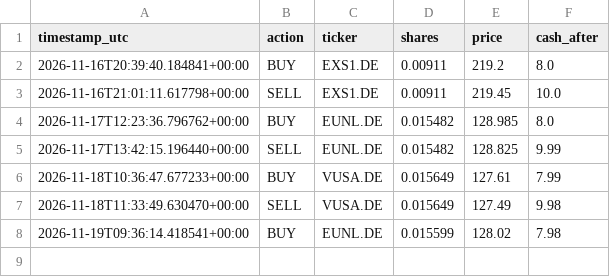
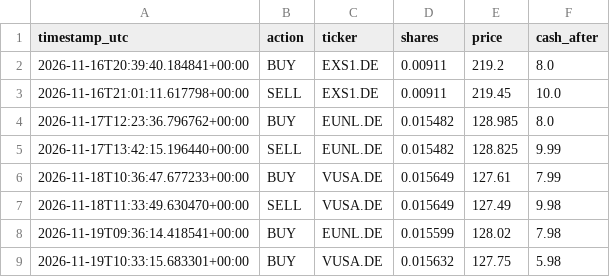
Before and after one commit to mohammadghassanh/ai-trader-10, a CSV file: trades.csv, drawn as a sheet.

```diff
--- a/trades.csv
+++ b/trades.csv
@@ -8 +8,2 @@ timestamp_utc,action,ticker,shares,price,cash_after
 2026-11-19T09:36:14.418541+00:00,BUY,EUNL.DE,0.015599,128.02,7.98
+2026-11-19T10:33:15.683301+00:00,BUY,VUSA.DE,0.015632,127.75,5.98
```
Also changed, not shown: 1 other file.
